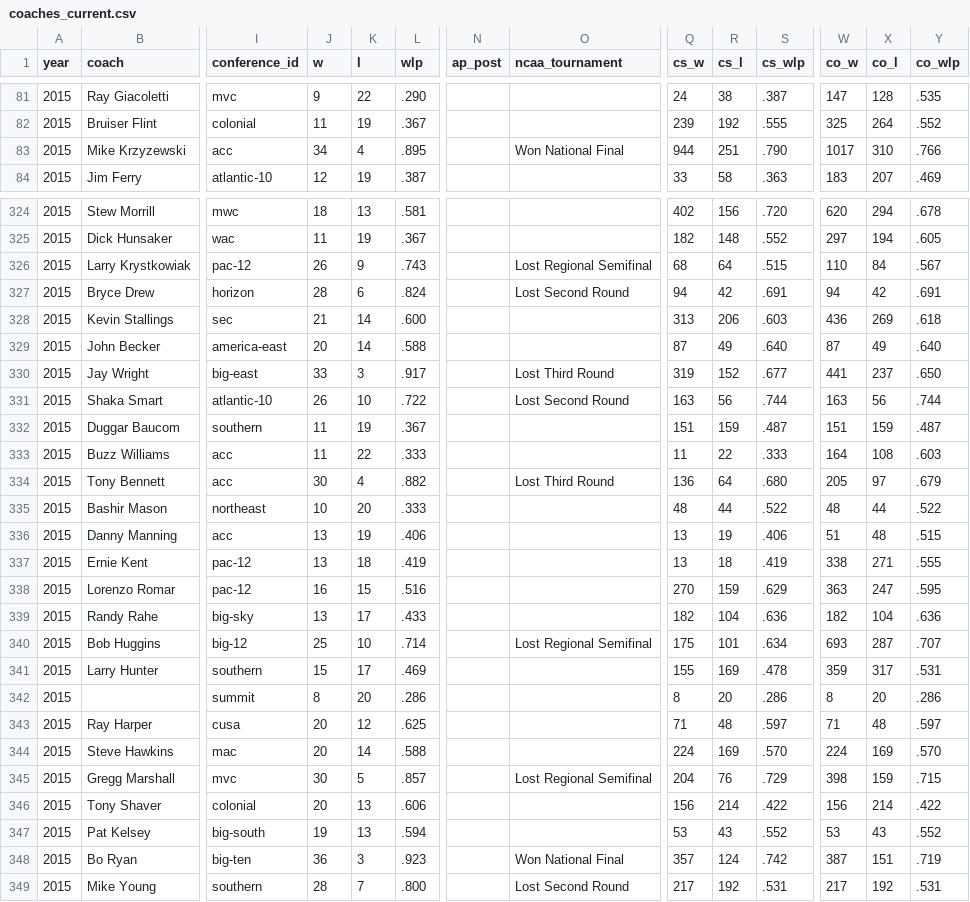
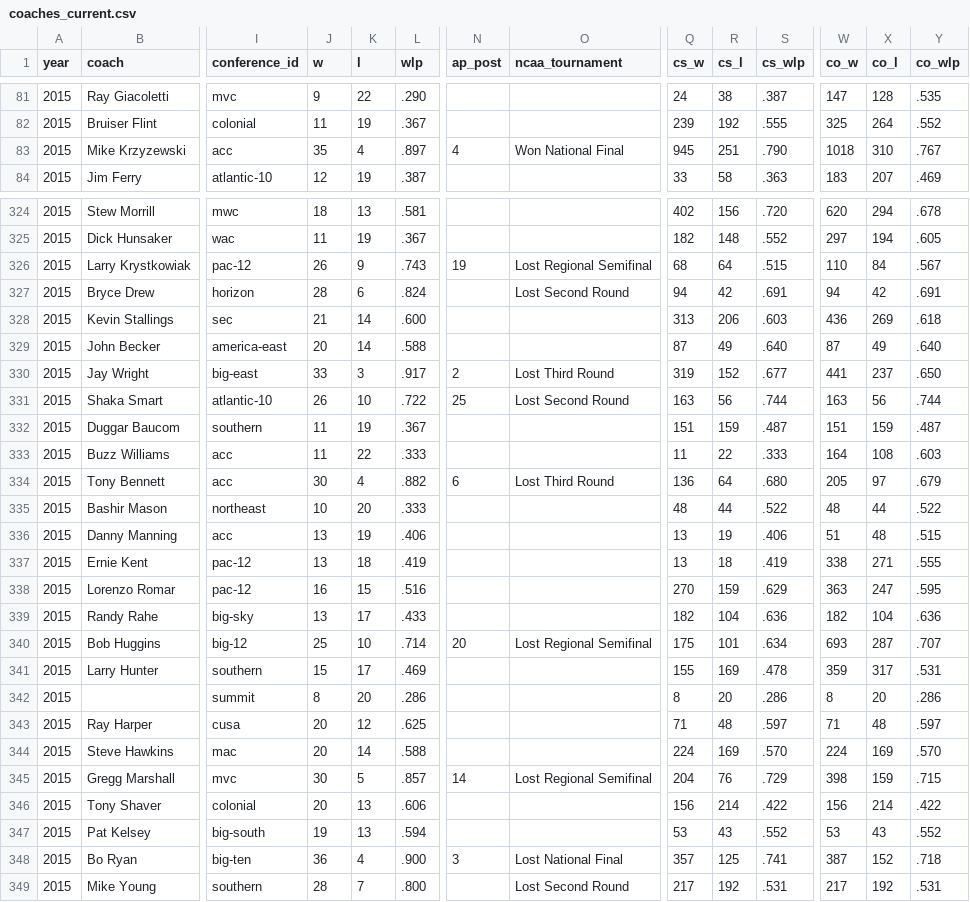
Before and after one commit to octonion/basketball, a CSV file: ncaa_sr/csv/coaches_current.csv, drawn as a sheet; only a part is shown, gaps mark what is left out; the diff covers the shown part only; the diff names each change by its address in the sheet, - before the commit and + after, or states it on an @@ line.

```diff
--- a/ncaa_sr/csv/coaches_current.csv
+++ b/ncaa_sr/csv/coaches_current.csv
-J83 (w): 34
+J83 (w): 35
-L83 (wlp): .895
+L83 (wlp): .897
-N83 (ap_post): (empty)
+N83 (ap_post): 4
-Q83 (cs_w): 944
+Q83 (cs_w): 945
-W83 (co_w): 1017
+W83 (co_w): 1018
-Y83 (co_wlp): .766
+Y83 (co_wlp): .767
-N326 (ap_post): (empty)
+N326 (ap_post): 19
-N330 (ap_post): (empty)
+N330 (ap_post): 2
-N331 (ap_post): (empty)
+N331 (ap_post): 25
-N334 (ap_post): (empty)
+N334 (ap_post): 6
-N340 (ap_post): (empty)
+N340 (ap_post): 20
-N345 (ap_post): (empty)
+N345 (ap_post): 14
-K348 (l): 3
+K348 (l): 4
-L348 (wlp): .923
+L348 (wlp): .900
-N348 (ap_post): (empty)
+N348 (ap_post): 3
-O348 (ncaa_tournament): Won National Final
+O348 (ncaa_tournament): Lost National Final
-R348 (cs_l): 124
+R348 (cs_l): 125
-S348 (cs_wlp): .742
+S348 (cs_wlp): .741
-X348 (co_l): 151
+X348 (co_l): 152
-Y348 (co_wlp): .719
+Y348 (co_wlp): .718
```
Also changed, not shown: 18 edited cells elsewhere in this file, ncaa_sr/csv/polls_current.csv, ncaa_sr/csv/schools.csv, 17 other files.
